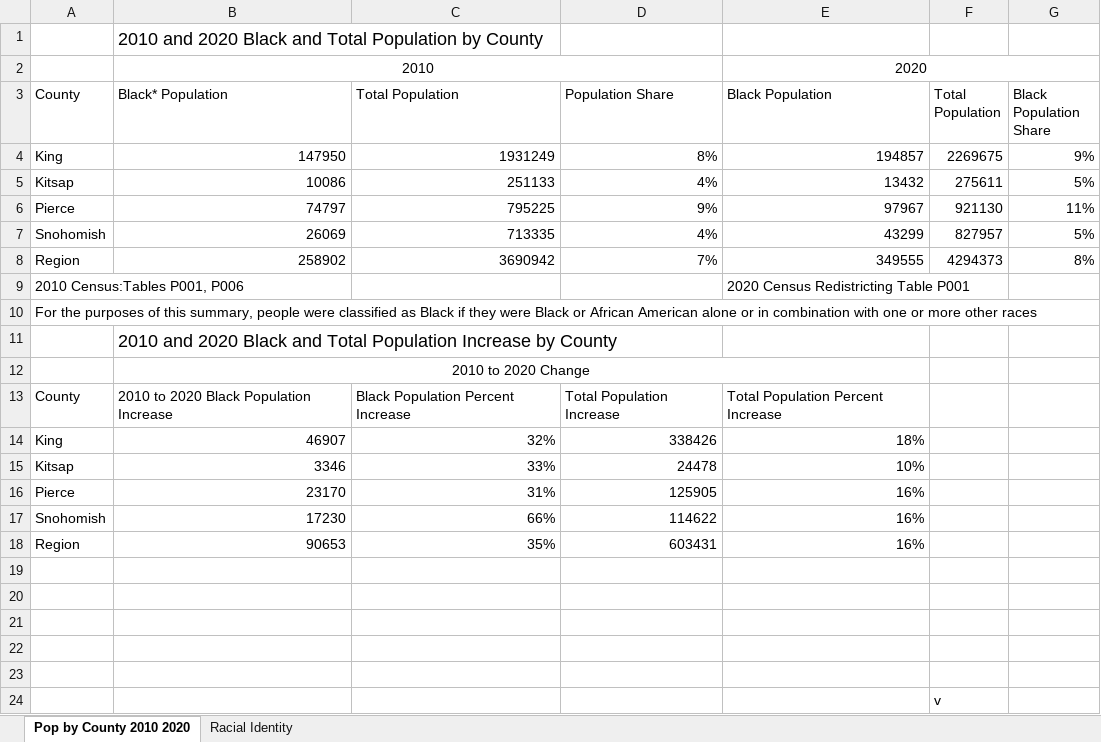
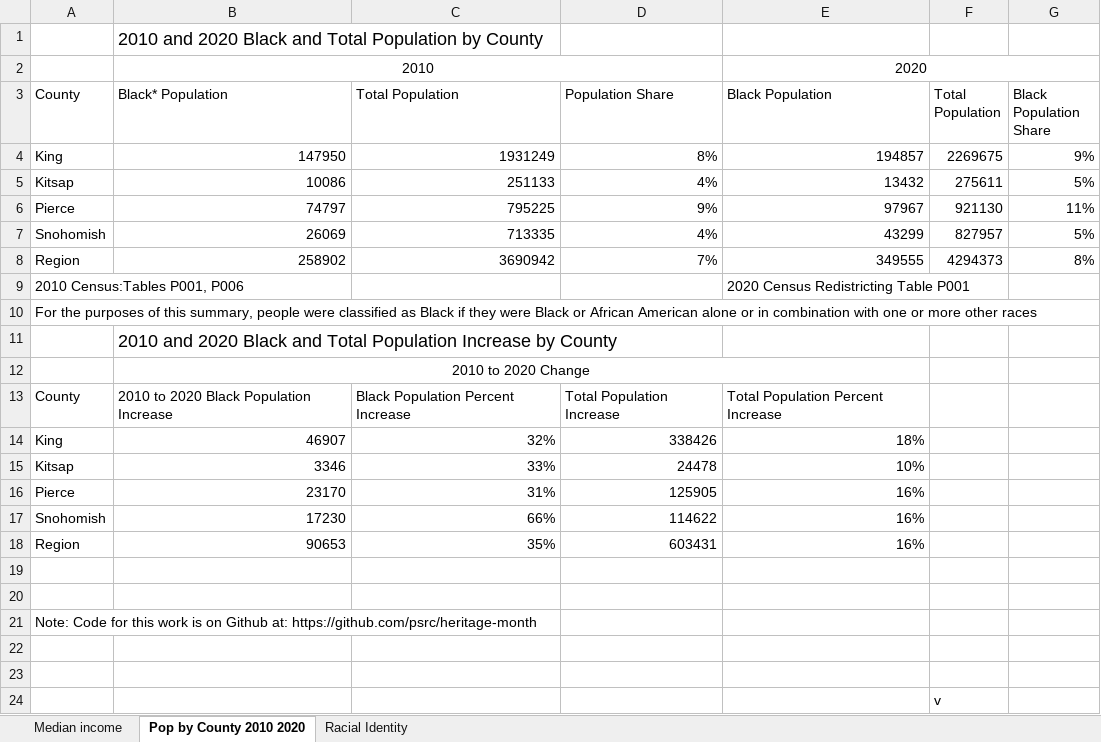
Before and after one commit to psrc/heritage-month, an Excel workbook: data/black_history_month_data.xlsx, sheet Pop by County 2010 2020, drawn as a sheet; values as stored, in another font and other column widths than the file's, no borders; charts and pictures not drawn; the diff names each change by its address in the sheet, - before the commit and + after, or states it on an @@ line.

Commit message:
black history month work continued

```diff
--- a/data/black_history_month_data.xlsx (sheet Pop by County 2010 2020)
+++ b/data/black_history_month_data.xlsx (sheet Pop by County 2010 2020)
+sheet tab: Median income
-A21 (County): (empty)
+A21 (County): Note: Code for this work is on Github at: https://github.com/psrc/heritage-month
```
Also changed, not shown: sheet Racial Identity, charts or pictures, 2 other files.
